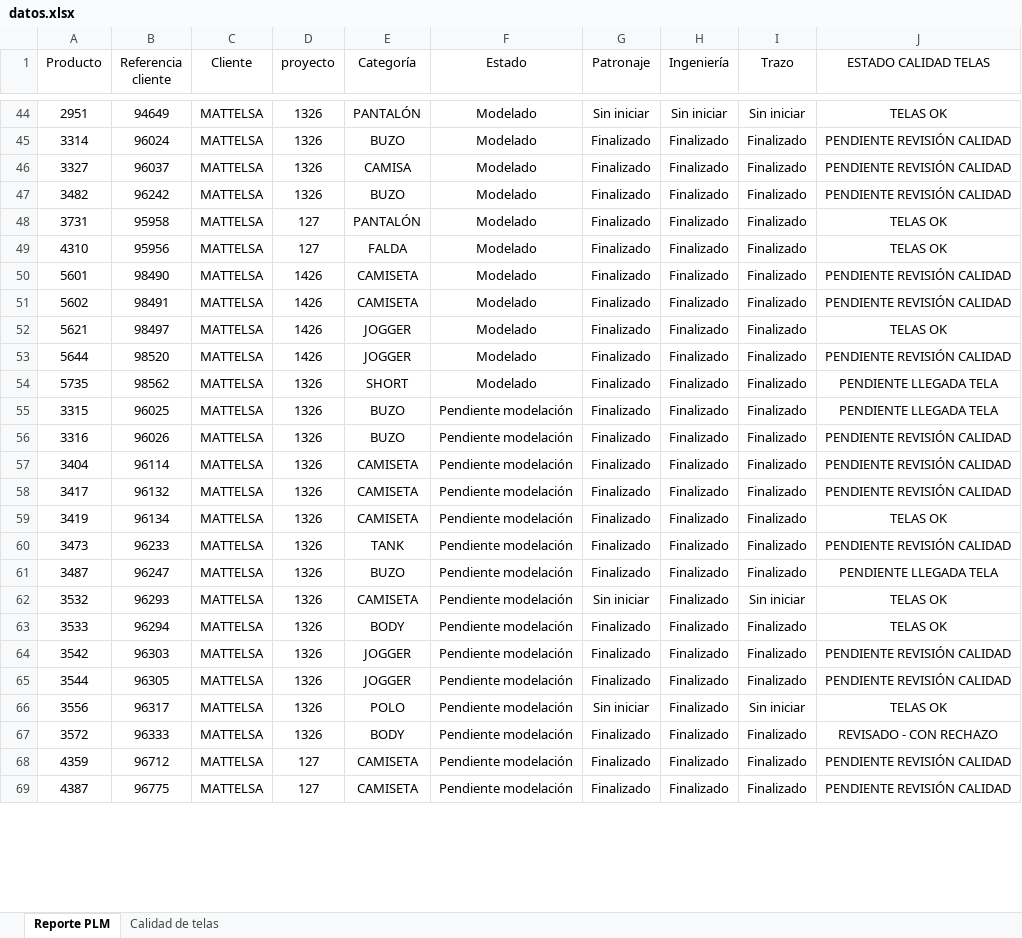
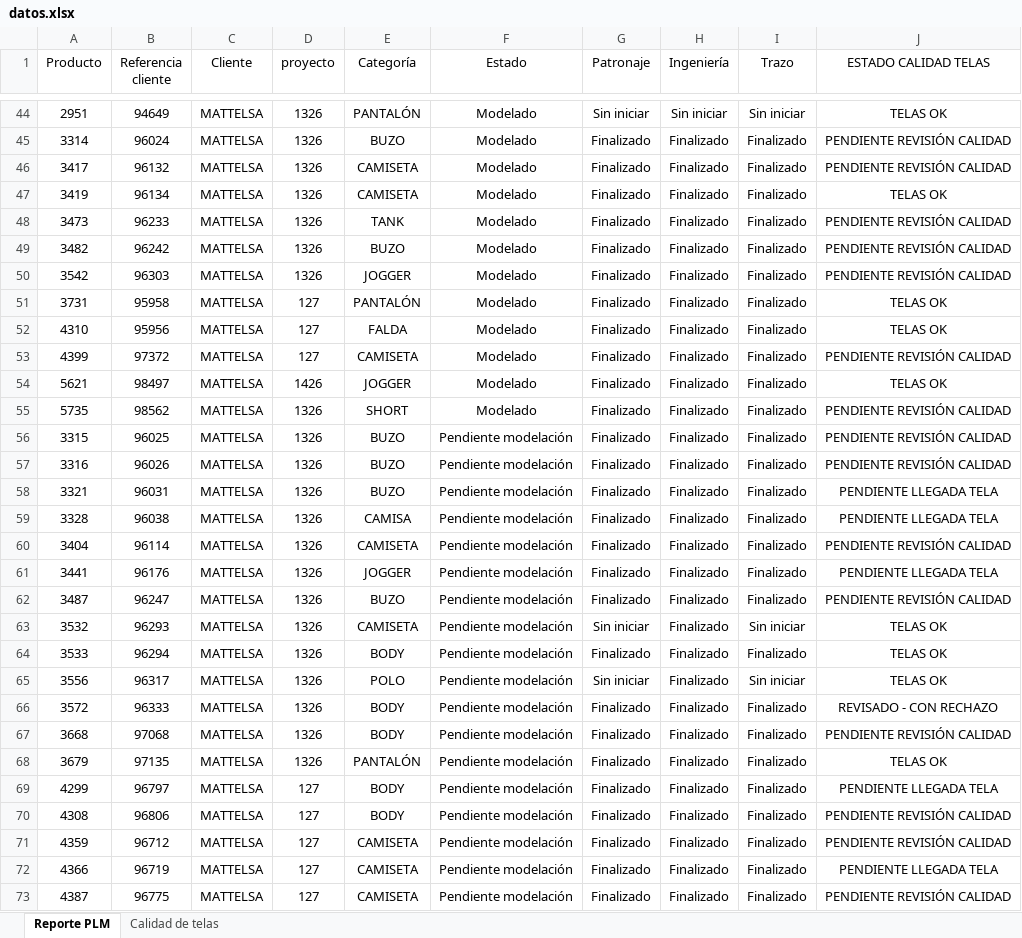
Before and after one commit to AnaliticaURA/PendientesLiberacion, an Excel workbook: datos.xlsx, sheet Reporte PLM, drawn as a sheet; only a part is shown, gaps mark what is left out; values as stored, in another font and other column widths than the file's, no borders; table styles not drawn; removed rows and columns are numbered as before the commit, all else as after; the diff covers the shown part only; the diff names each change by its address in the sheet, - before the commit and + after, or states it on an @@ line.

```diff
--- a/datos.xlsx (sheet Reporte PLM)
+++ b/datos.xlsx (sheet Reporte PLM)
-A46 (Producto): 3327
+A46 (Producto): 3417
-B46 (Referencia cliente): 96037
+B46 (Referencia cliente): 96132
-E46 (Categoría): CAMISA
+E46 (Categoría): CAMISETA
+row 47: 3419 | 96134 | MATTELSA | 1326 | CAMISETA | Modelado | Finalizado | Finalizado | Finalizado | TELAS OK
+row 48: 3473 | 96233 | MATTELSA | 1326 | TANK | Modelado | Finalizado | Finalizado | Finalizado | PENDIENTE REVISIÓN CALIDAD
+row 50: 3542 | 96303 | MATTELSA | 1326 | JOGGER | Modelado | Finalizado | Finalizado | Finalizado | PENDIENTE REVISIÓN CALIDAD
-A53 (Producto): 5601
+A53 (Producto): 4399
-B53 (Referencia cliente): 98490
+B53 (Referencia cliente): 97372
-D53 (proyecto): 1426
+D53 (proyecto): 127
-row 51: 5602 | 98491 | MATTELSA | 1426 | CAMISETA | Modelado | Finalizado | Finalizado | Finalizado | PENDIENTE REVISIÓN CALIDAD
-row 53: 5644 | 98520 | MATTELSA | 1426 | JOGGER | Modelado | Finalizado | Finalizado | Finalizado | PENDIENTE REVISIÓN CALIDAD
-J55:J56 (ESTADO CALIDAD TELAS): PENDIENTE LLEGADA TELA
+J55:J56 (ESTADO CALIDAD TELAS): PENDIENTE REVISIÓN CALIDAD
+row 58: 3321 | 96031 | MATTELSA | 1326 | BUZO | Pendiente modelación | Finalizado | Finalizado | Finalizado | PENDIENTE LLEGADA TELA
+row 59: 3328 | 96038 | MATTELSA | 1326 | CAMISA | Pendiente modelación | Finalizado | Finalizado | Finalizado | PENDIENTE LLEGADA TELA
-A61 (Producto): 3417
+A61 (Producto): 3441
-B61 (Referencia cliente): 96132
+B61 (Referencia cliente): 96176
-E61 (Categoría): CAMISETA
+E61 (Categoría): JOGGER
-J61 (ESTADO CALIDAD TELAS): PENDIENTE REVISIÓN CALIDAD
+J61 (ESTADO CALIDAD TELAS): PENDIENTE LLEGADA TELA
-row 59: 3419 | 96134 | MATTELSA | 1326 | CAMISETA | Pendiente modelación | Finalizado | Finalizado | Finalizado | TELAS OK
-row 60: 3473 | 96233 | MATTELSA | 1326 | TANK | Pendiente modelación | Finalizado | Finalizado | Finalizado | PENDIENTE REVISIÓN CALIDAD
-J62 (ESTADO CALIDAD TELAS): PENDIENTE LLEGADA TELA
+J62 (ESTADO CALIDAD TELAS): PENDIENTE REVISIÓN CALIDAD
-row 64: 3542 | 96303 | MATTELSA | 1326 | JOGGER | Pendiente modelación | Finalizado | Finalizado | Finalizado | PENDIENTE REVISIÓN CALIDAD
-row 65: 3544 | 96305 | MATTELSA | 1326 | JOGGER | Pendiente modelación | Finalizado | Finalizado | Finalizado | PENDIENTE REVISIÓN CALIDAD
+row 67: 3668 | 97068 | MATTELSA | 1326 | BODY | Pendiente modelación | Finalizado | Finalizado | Finalizado | PENDIENTE REVISIÓN CALIDAD
+row 68: 3679 | 97135 | MATTELSA | 1326 | PANTALÓN | Pendiente modelación | Finalizado | Finalizado | Finalizado | TELAS OK
+row 69: 4299 | 96797 | MATTELSA | 127 | BODY | Pendiente modelación | Finalizado | Finalizado | Finalizado | PENDIENTE LLEGADA TELA
+row 70: 4308 | 96806 | MATTELSA | 127 | BODY | Pendiente modelación | Finalizado | Finalizado | Finalizado | PENDIENTE REVISIÓN CALIDAD
+row 72: 4366 | 96719 | MATTELSA | 127 | CAMISETA | Pendiente modelación | Finalizado | Finalizado | Finalizado | PENDIENTE LLEGADA TELA
```
Also changed, not shown: 16 added rows, 9 removed rows and 22 edited cells elsewhere in this sheet, sheet Calidad de telas.
